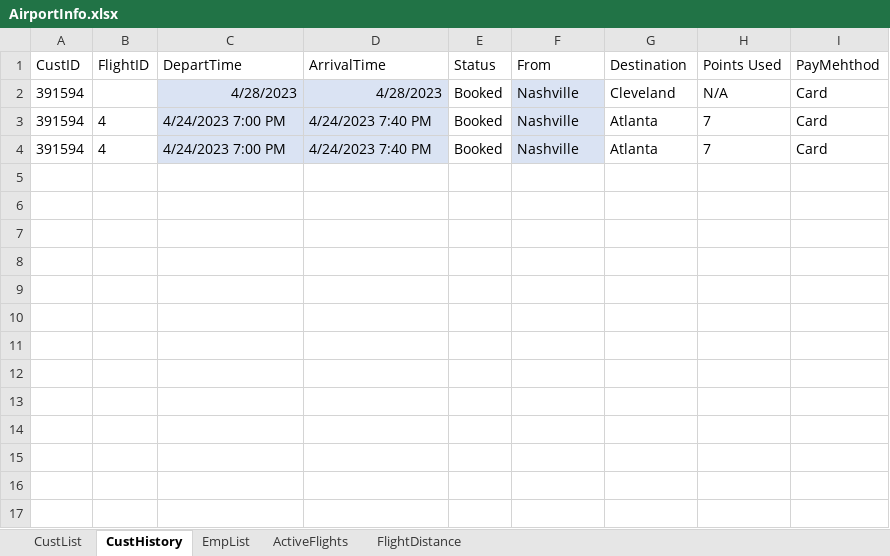
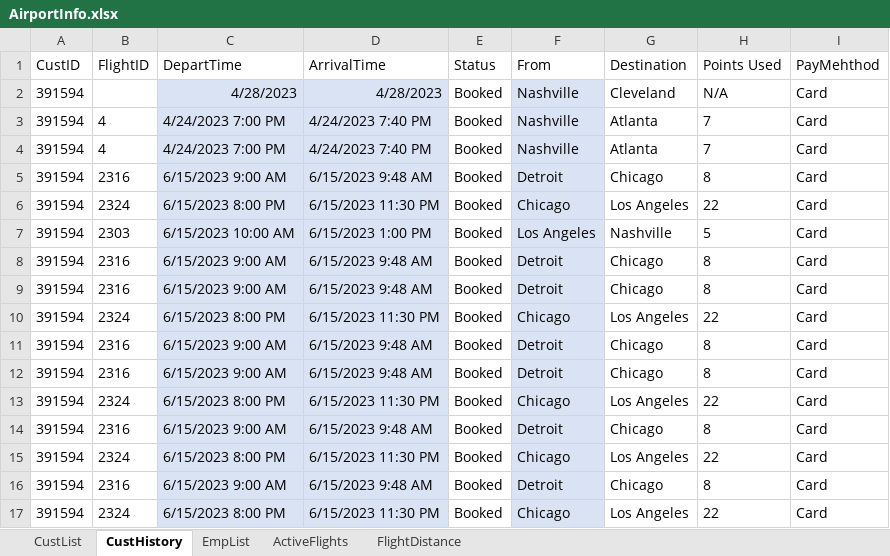
Before and after one commit to blake-butsko/EECS-3550-Team-2, an Excel workbook: SWE Project/SWE Project/bin/Debug/net6.0/AirportInfo.xlsx, sheet CustHistory, drawn as a sheet; values as stored, in another font and other column widths than the file's, no borders; table styles not drawn; the diff names each change by its address in the sheet, - before the commit and + after, or states it on an @@ line.

Commit message:
Customer fixes (connecting flights)

```diff
--- a/SWE Project/SWE Project/bin/Debug/net6.0/AirportInfo.xlsx (sheet CustHistory)
+++ b/SWE Project/SWE Project/bin/Debug/net6.0/AirportInfo.xlsx (sheet CustHistory)
+row 5: 391594 | 2316 | 6/15/2023 9:00 AM | 6/15/2023 9:48 AM | Booked | Detroit | Chicago | 8 | Card
+row 6: 391594 | 2324 | 6/15/2023 8:00 PM | 6/15/2023 11:30 PM | Booked | Chicago | Los Angeles | 22 | Card
+row 7: 391594 | 2303 | 6/15/2023 10:00 AM | 6/15/2023 1:00 PM | Booked | Los Angeles | Nashville | 5 | Card
+row 8: 391594 | 2316 | 6/15/2023 9:00 AM | 6/15/2023 9:48 AM | Booked | Detroit | Chicago | 8 | Card
+row 9: 391594 | 2316 | 6/15/2023 9:00 AM | 6/15/2023 9:48 AM | Booked | Detroit | Chicago | 8 | Card
+row 10: 391594 | 2324 | 6/15/2023 8:00 PM | 6/15/2023 11:30 PM | Booked | Chicago | Los Angeles | 22 | Card
+row 11: 391594 | 2316 | 6/15/2023 9:00 AM | 6/15/2023 9:48 AM | Booked | Detroit | Chicago | 8 | Card
+row 12: 391594 | 2316 | 6/15/2023 9:00 AM | 6/15/2023 9:48 AM | Booked | Detroit | Chicago | 8 | Card
+row 13: 391594 | 2324 | 6/15/2023 8:00 PM | 6/15/2023 11:30 PM | Booked | Chicago | Los Angeles | 22 | Card
+row 14: 391594 | 2316 | 6/15/2023 9:00 AM | 6/15/2023 9:48 AM | Booked | Detroit | Chicago | 8 | Card
+row 15: 391594 | 2324 | 6/15/2023 8:00 PM | 6/15/2023 11:30 PM | Booked | Chicago | Los Angeles | 22 | Card
+row 16: 391594 | 2316 | 6/15/2023 9:00 AM | 6/15/2023 9:48 AM | Booked | Detroit | Chicago | 8 | Card
+row 17: 391594 | 2324 | 6/15/2023 8:00 PM | 6/15/2023 11:30 PM | Booked | Chicago | Los Angeles | 22 | Card
```
Also changed, not shown: 5 other files.
